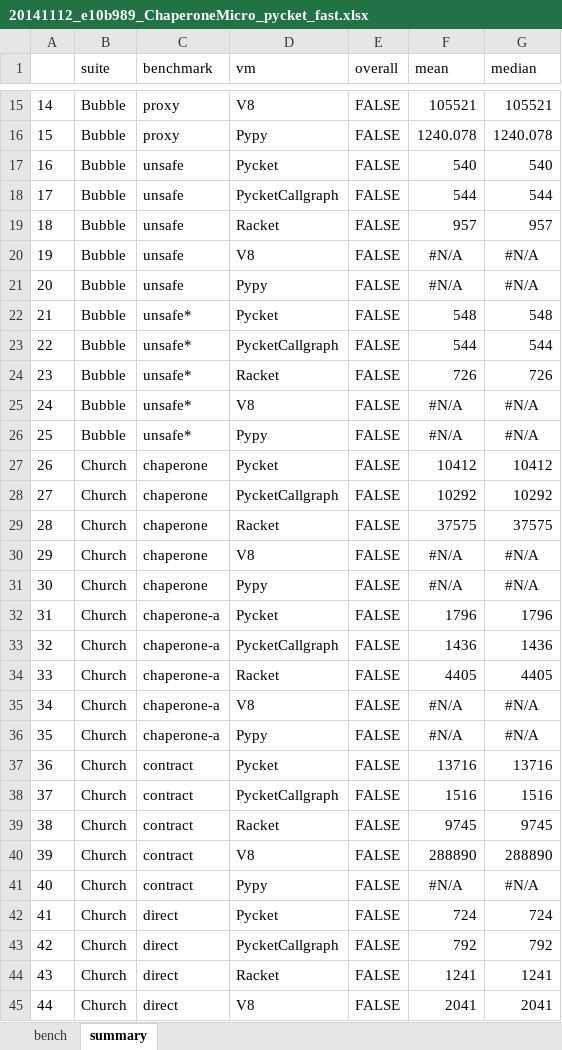
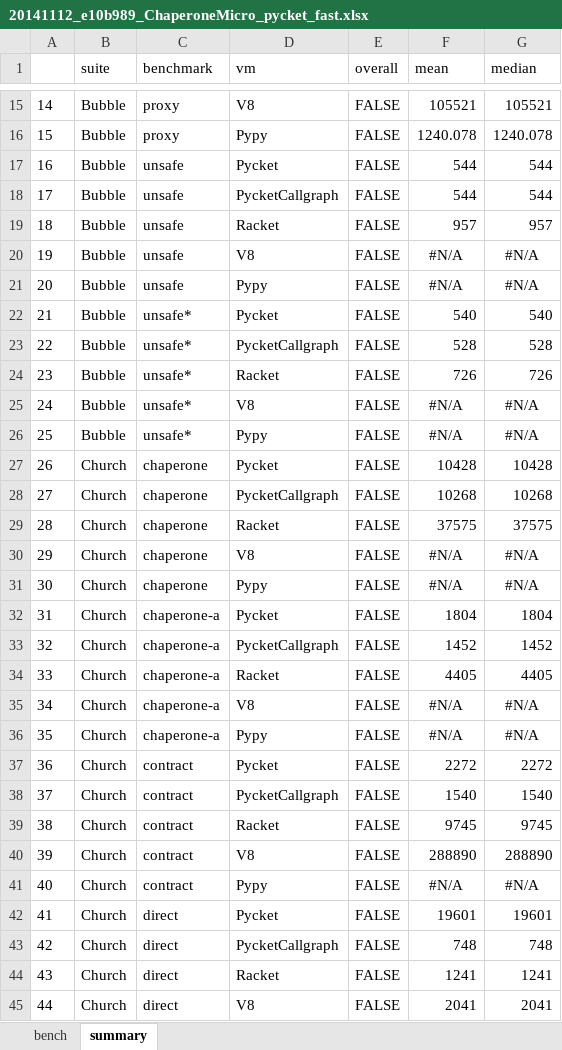
Before and after one commit to pycket/pycket-bench, an Excel workbook: output/20141112_e10b989_ChaperoneMicro_pycket_fast.xlsx, sheet summary, drawn as a sheet; only a part is shown, gaps mark what is left out; values as stored, in another font and other column widths than the file's, no borders; the diff covers the shown part only; the diff names each change by its address in the sheet, - before the commit and + after, or states it on an @@ line.

```diff
--- a/output/20141112_e10b989_ChaperoneMicro_pycket_fast.xlsx (sheet summary)
+++ b/output/20141112_e10b989_ChaperoneMicro_pycket_fast.xlsx (sheet summary)
-F17 (mean): 540
+F17 (mean): 544
-G17 (median): 540
+G17 (median): 544
-F22 (mean): 548
+F22 (mean): 540
-G22 (median): 548
+G22 (median): 540
-F23 (mean): 544
+F23 (mean): 528
-G23 (median): 544
+G23 (median): 528
-F27 (mean): 10412
+F27 (mean): 10428
-G27 (median): 10412
+G27 (median): 10428
-F28 (mean): 10292
+F28 (mean): 10268
-G28 (median): 10292
+G28 (median): 10268
-F32 (mean): 1796
+F32 (mean): 1804
-G32 (median): 1796
+G32 (median): 1804
-F33 (mean): 1436
+F33 (mean): 1452
-G33 (median): 1436
+G33 (median): 1452
-F37 (mean): 13716
+F37 (mean): 2272
-G37 (median): 13716
+G37 (median): 2272
-F38 (mean): 1516
+F38 (mean): 1540
-G38 (median): 1516
+G38 (median): 1540
-F42 (mean): 724
+F42 (mean): 19601
-G42 (median): 724
+G42 (median): 19601
-F43 (mean): 792
+F43 (mean): 748
-G43 (median): 792
+G43 (median): 748
```
Also changed, not shown: 16 edited cells elsewhere in this sheet, sheet bench, output/20141112_e10b989_ChaperoneMacro_pycket_fast.xlsx, output/20141112_e10b989_CrossBenchmarks_pycket_fast.xlsx, 11 other files.
